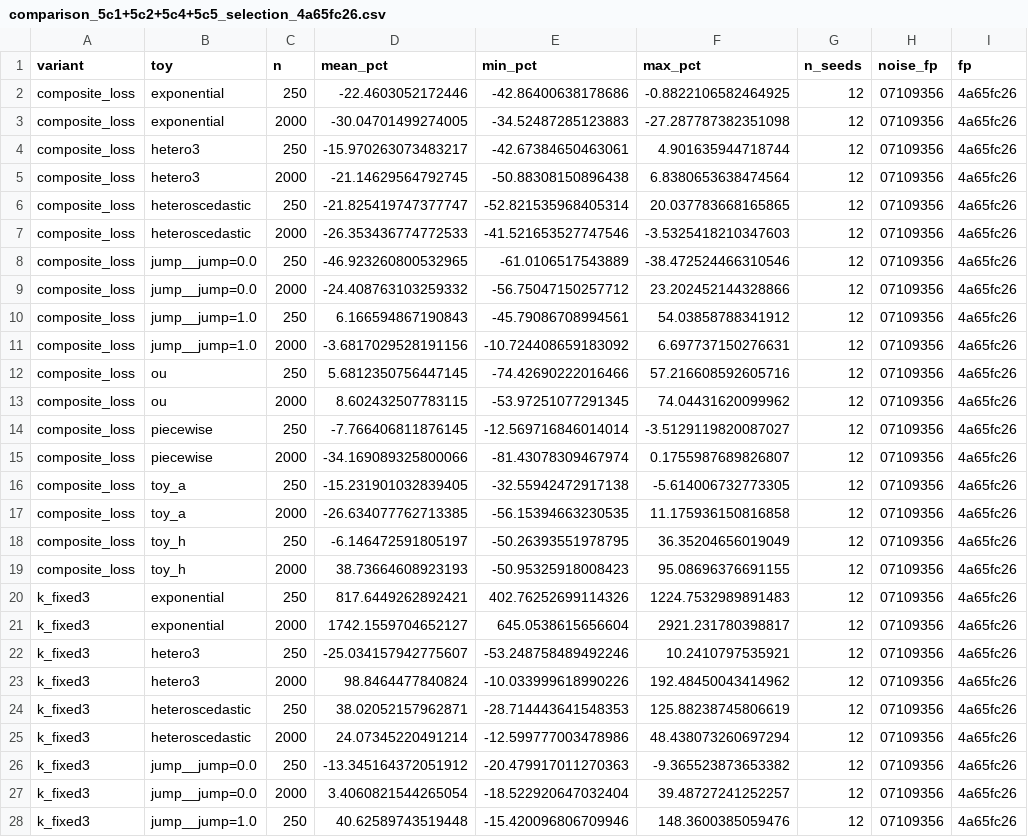
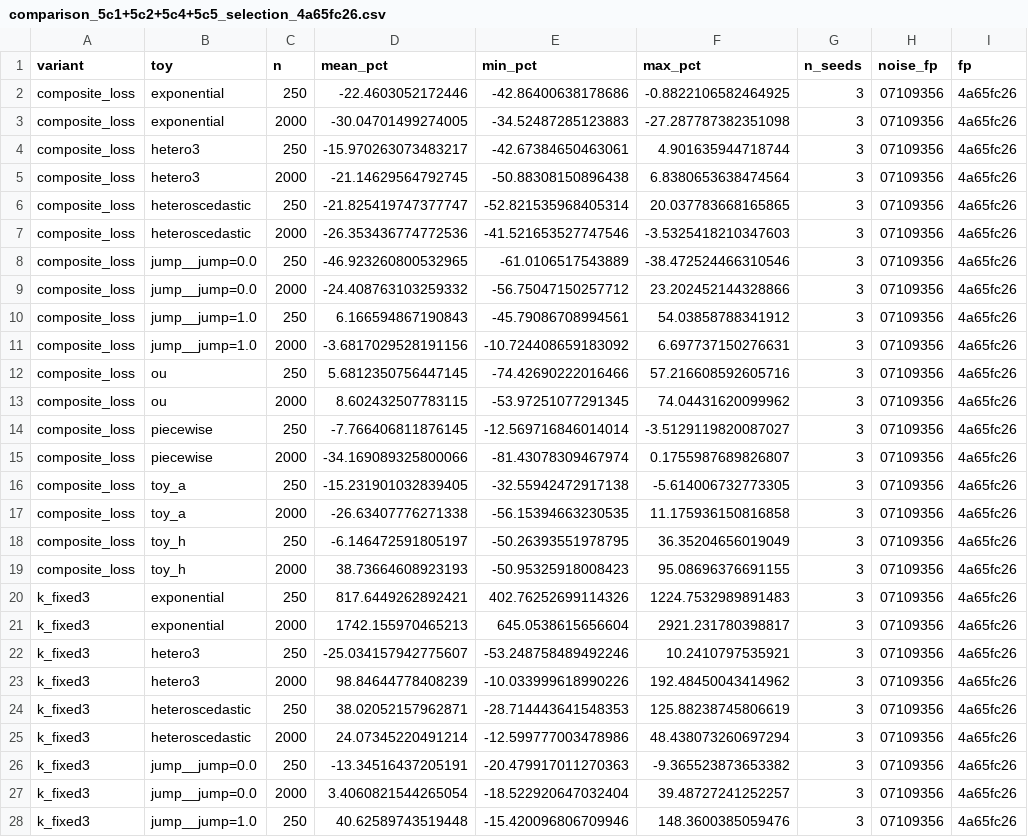
Before and after one commit to farhanferoz/automl, a CSV file: results/probreg/reports/5c1+5c2+5c4+5c5/comparison_5c1+5c2+5c4+5c5_selection_4a65fc26.csv, drawn as a sheet; only a part is shown; the diff covers the shown part only; the diff names each change by its address in the sheet, - before the commit and + after, or states it on an @@ line.

Commit message:
fix(experiments): Read a record shared by several cards once in a combined report
A table built from several cards' plans read the shared reference records once per
card, so the combined 5c table counted 12 seeds per cell instead of 3. The means and
ranges were unaffected (the copies are identical); only the seed count was wrong.

```diff
--- a/results/probreg/reports/5c1+5c2+5c4+5c5/comparison_5c1+5c2+5c4+5c5_selection_4a65fc26.csv
+++ b/results/probreg/reports/5c1+5c2+5c4+5c5/comparison_5c1+5c2+5c4+5c5_selection_4a65fc26.csv
-G2:G28 (n_seeds): 12
+G2:G28 (n_seeds): 3
-D7 (mean_pct): -26.353436774772533
+D7 (mean_pct): -26.353436774772536
-D17 (mean_pct): -26.634077762713385
+D17 (mean_pct): -26.63407776271338
-D21 (mean_pct): 1742.1559704652127
+D21 (mean_pct): 1742.155970465213
-D23 (mean_pct): 98.8464477840824
+D23 (mean_pct): 98.84644778408239
-D26 (mean_pct): -13.345164372051912
+D26 (mean_pct): -13.34516437205191
```
Also changed, not shown: 164 edited cells elsewhere in this file, 2 other files.
